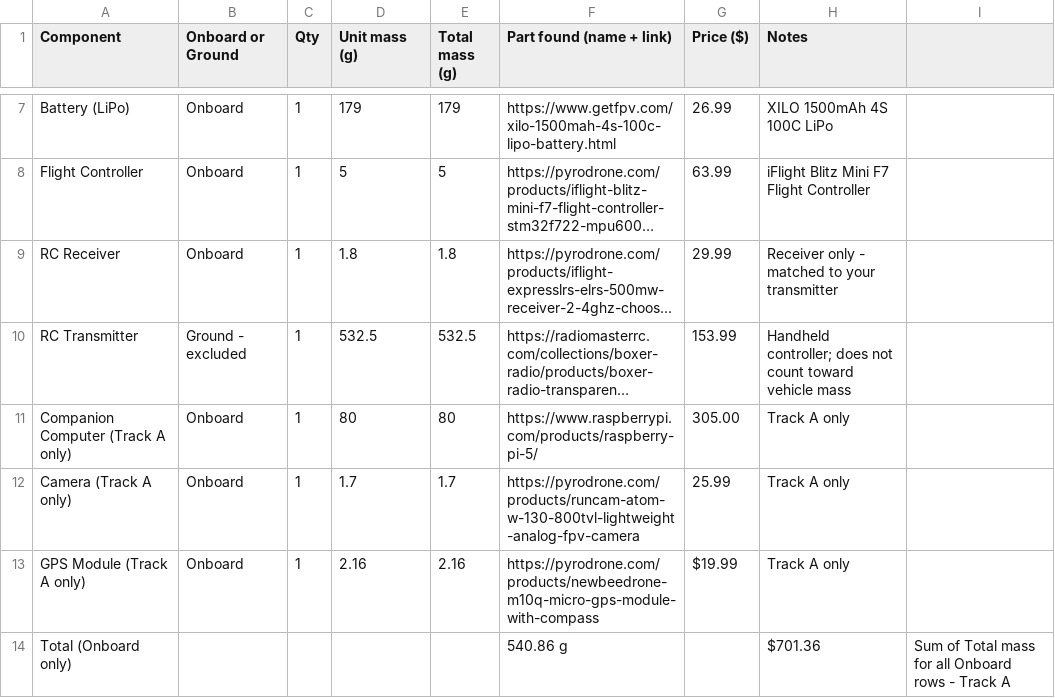
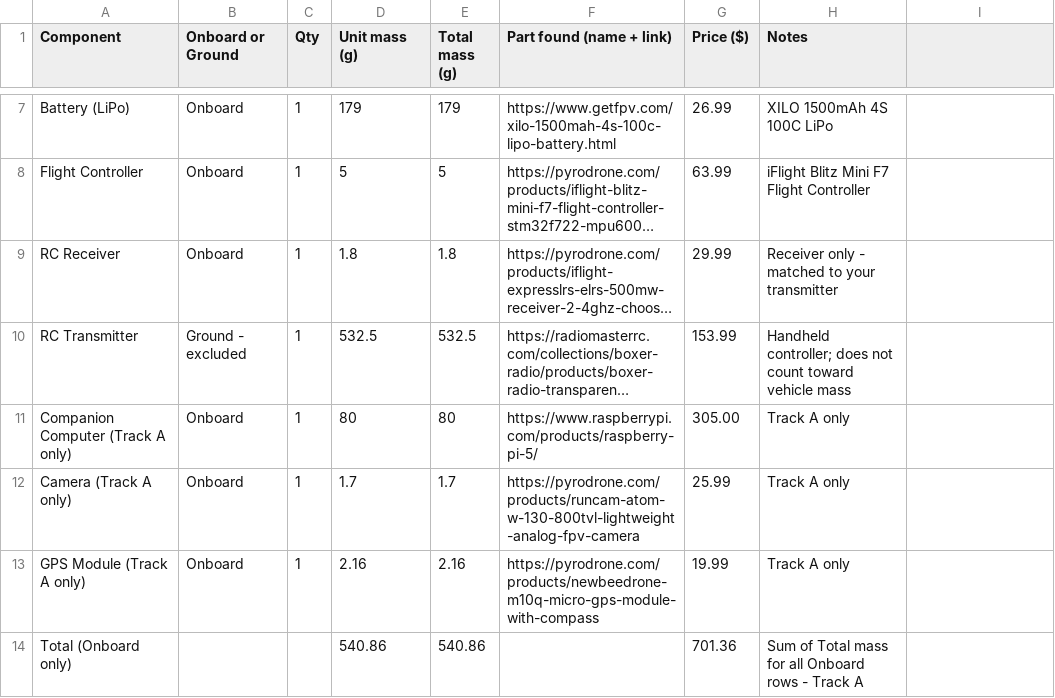
Before and after one commit to adriankomo/MMAE477-Portfolio-Komorowski, a CSV file: 01-precision-sizing/sizing-table.csv, drawn as a sheet; only a part is shown, gaps mark what is left out; long unchanged cells end in ….

Commit message:
Update sizing-table.csv

```diff
--- a/01-precision-sizing/sizing-table.csv
+++ b/01-precision-sizing/sizing-table.csv
@@ -12,3 +12,3 @@ Companion Computer (Track A only),Onboard,1,80,80,https://www.raspberrypi.com/pr
 Camera (Track A only),Onboard,1,1.7,1.7,https://pyrodrone.com/products/runcam-atom-w-130-800tvl-lightweight-analog-fpv-camera,25.99,"Track A only"
-GPS Module (Track A only),Onboard,1,2.16,2.16,https://pyrodrone.com/products/newbeedrone-m10q-micro-gps-module-with-compass,$19.99,"Track A only"
-Total (Onboard only),,,,,540.86 g,,$701.36,"Sum of Total mass for all Onboard rows - Track A"
+GPS Module (Track A only),Onboard,1,2.16,2.16,https://pyrodrone.com/products/newbeedrone-m10q-micro-gps-module-with-compass,19.99,"Track A only"
+Total (Onboard only),,,540.86,540.86,,701.36,"Sum of Total mass for all Onboard rows - Track A"
```
